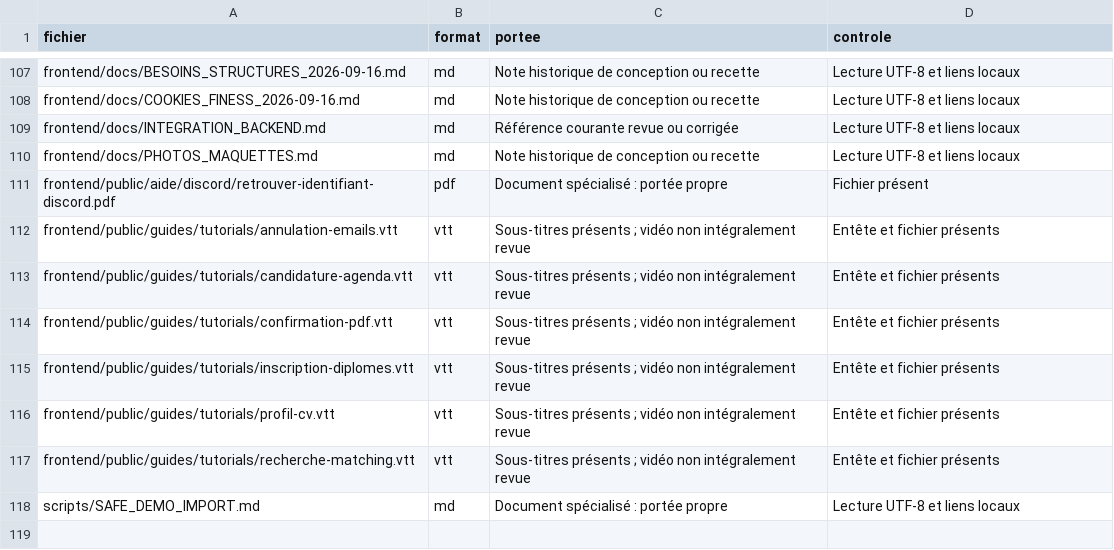
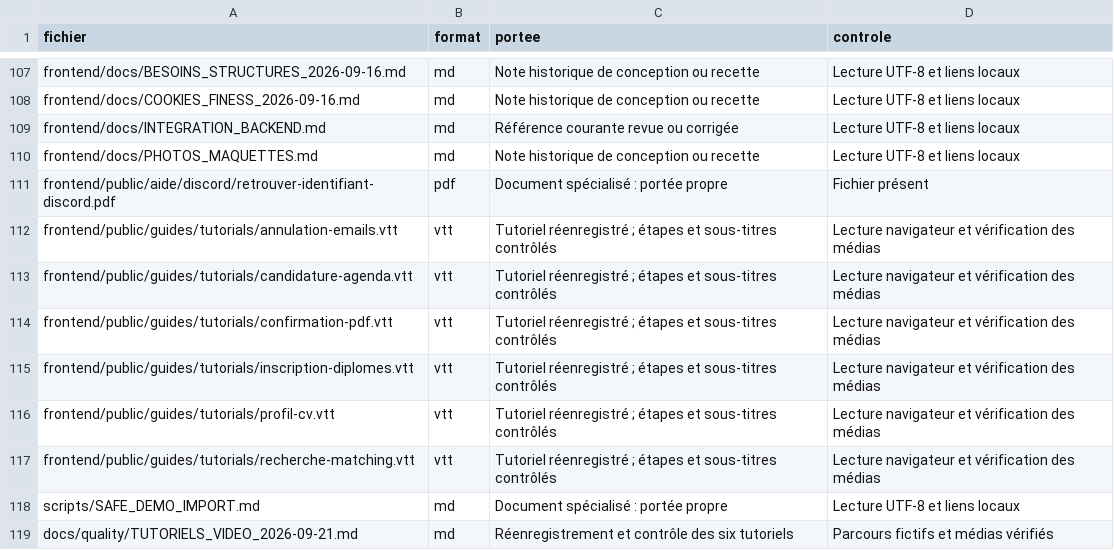
Before and after one commit to lebretyves/Infimactch_Prod, a CSV file: docs/rendu/VERIFICATION_DOCUMENTAIRE.csv, drawn as a sheet; only a part is shown, gaps mark what is left out.

Commit message:
Refresh six video tutorials and optional Discord onboarding guide

```diff
--- a/docs/rendu/VERIFICATION_DOCUMENTAIRE.csv
+++ b/docs/rendu/VERIFICATION_DOCUMENTAIRE.csv
@@ -111,8 +111,9 @@ frontend/docs/PHOTOS_MAQUETTES.md,md,Note historique de conception ou recette,Le
 frontend/public/aide/discord/retrouver-identifiant-discord.pdf,pdf,Document spécialisé : portée propre,Fichier présent
-frontend/public/guides/tutorials/annulation-emails.vtt,vtt,Sous-titres présents ; vidéo non intégralement revue,Entête et fichier présents
-frontend/public/guides/tutorials/candidature-agenda.vtt,vtt,Sous-titres présents ; vidéo non intégralement revue,Entête et fichier présents
-frontend/public/guides/tutorials/confirmation-pdf.vtt,vtt,Sous-titres présents ; vidéo non intégralement revue,Entête et fichier présents
-frontend/public/guides/tutorials/inscription-diplomes.vtt,vtt,Sous-titres présents ; vidéo non intégralement revue,Entête et fichier présents
-frontend/public/guides/tutorials/profil-cv.vtt,vtt,Sous-titres présents ; vidéo non intégralement revue,Entête et fichier présents
-frontend/public/guides/tutorials/recherche-matching.vtt,vtt,Sous-titres présents ; vidéo non intégralement revue,Entête et fichier présents
+frontend/public/guides/tutorials/annulation-emails.vtt,vtt,Tutoriel réenregistré ; étapes et sous-titres contrôlés,Lecture navigateur et vérification des médias
+frontend/public/guides/tutorials/candidature-agenda.vtt,vtt,Tutoriel réenregistré ; étapes et sous-titres contrôlés,Lecture navigateur et vérification des médias
+frontend/public/guides/tutorials/confirmation-pdf.vtt,vtt,Tutoriel réenregistré ; étapes et sous-titres contrôlés,Lecture navigateur et vérification des médias
+frontend/public/guides/tutorials/inscription-diplomes.vtt,vtt,Tutoriel réenregistré ; étapes et sous-titres contrôlés,Lecture navigateur et vérification des médias
+frontend/public/guides/tutorials/profil-cv.vtt,vtt,Tutoriel réenregistré ; étapes et sous-titres contrôlés,Lecture navigateur et vérification des médias
+frontend/public/guides/tutorials/recherche-matching.vtt,vtt,Tutoriel réenregistré ; étapes et sous-titres contrôlés,Lecture navigateur et vérification des médias
 scripts/SAFE_DEMO_IMPORT.md,md,Document spécialisé : portée propre,Lecture UTF-8 et liens locaux
+docs/quality/TUTORIELS_VIDEO_2026-09-21.md,md,Réenregistrement et contrôle des six tutoriels,Parcours fictifs et médias vérifiés
```
Also changed, not shown: 28 other files.
